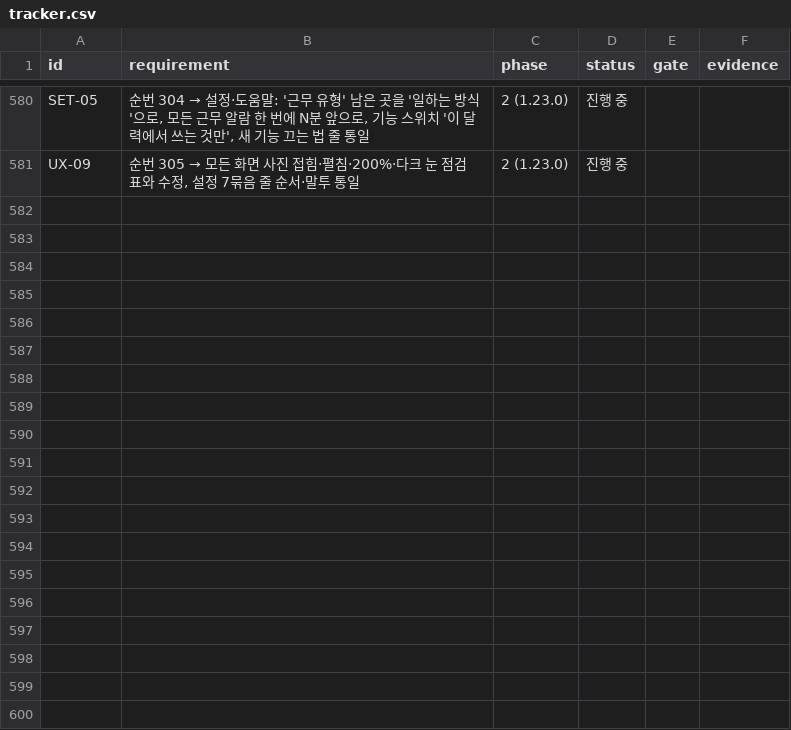
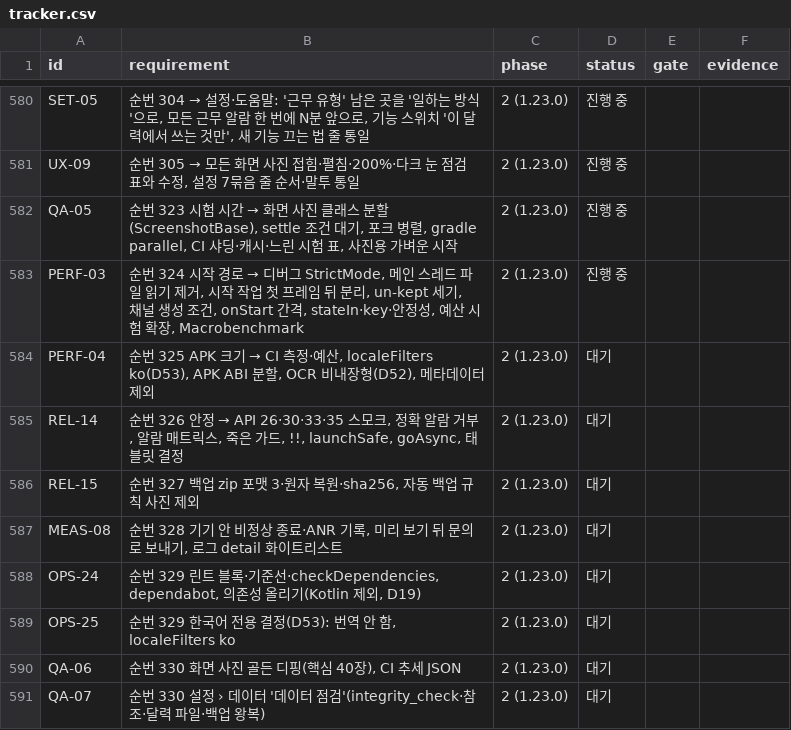
Before and after one commit to YWJMoney/-, a CSV file: shift-calendar-app/docs/tracker.csv, drawn as a sheet; only a part is shown, gaps mark what is left out.

```diff
--- a/shift-calendar-app/docs/tracker.csv
+++ b/shift-calendar-app/docs/tracker.csv
@@ -581 +581,11 @@ SET-05,"순번 304 → 설정·도움말: '근무 유형' 남은 곳을 '일하
 UX-09,"순번 305 → 모든 화면 사진 접힘·펼침·200%·다크 눈 점검 표와 수정, 설정 7묶음 줄 순서·말투 통일",2 (1.23.0),진행 중,,
+QA-05,"순번 323 시험 시간 → 화면 사진 클래스 분할(ScreenshotBase), settle 조건 대기, 포크 병렬, gradle parallel, CI 샤딩·캐시·느린 시험 표, 사진용 가벼운 시작",2 (1.23.0),진행 중,,
+PERF-03,"순번 324 시작 경로 → 디버그 StrictMode, 메인 스레드 파일 읽기 제거, 시작 작업 첫 프레임 뒤 분리, un-kept 세기, 채널 생성 조건, onStart 간격, stateIn·key·안정성, 예산 시험 확장, Macrobenchmark",2 (1.23.0),진행 중,,
+PERF-04,"순번 325 APK 크기 → CI 측정·예산, localeFilters ko(D53), APK ABI 분할, OCR 비내장형(D52), 메타데이터 제외",2 (1.23.0),대기,,
+REL-14,"순번 326 안정 → API 26·30·33·35 스모크, 정확 알람 거부, 알람 매트릭스, 죽은 가드, !!, launchSafe, goAsync, 태블릿 결정",2 (1.23.0),대기,,
+REL-15,"순번 327 백업 zip 포맷 3·원자 복원·sha256, 자동 백업 규칙 사진 제외",2 (1.23.0),대기,,
+MEAS-08,"순번 328 기기 안 비정상 종료·ANR 기록, 미리 보기 뒤 문의로 보내기, 로그 detail 화이트리스트",2 (1.23.0),대기,,
+OPS-24,"순번 329 린트 블록·기준선·checkDependencies, dependabot, 의존성 올리기(Kotlin 제외, D19)",2 (1.23.0),대기,,
+OPS-25,"순번 329 한국어 전용 결정(D53): 번역 안 함, localeFilters ko",2 (1.23.0),대기,,
+QA-06,"순번 330 화면 사진 골든 디핑(핵심 40장), CI 추세 JSON",2 (1.23.0),대기,,
+QA-07,"순번 330 설정 › 데이터 '데이터 점검'(integrity_check·참조·달력 파일·백업 왕복)",2 (1.23.0),대기,,
```
Also changed, not shown: 14 other files.
